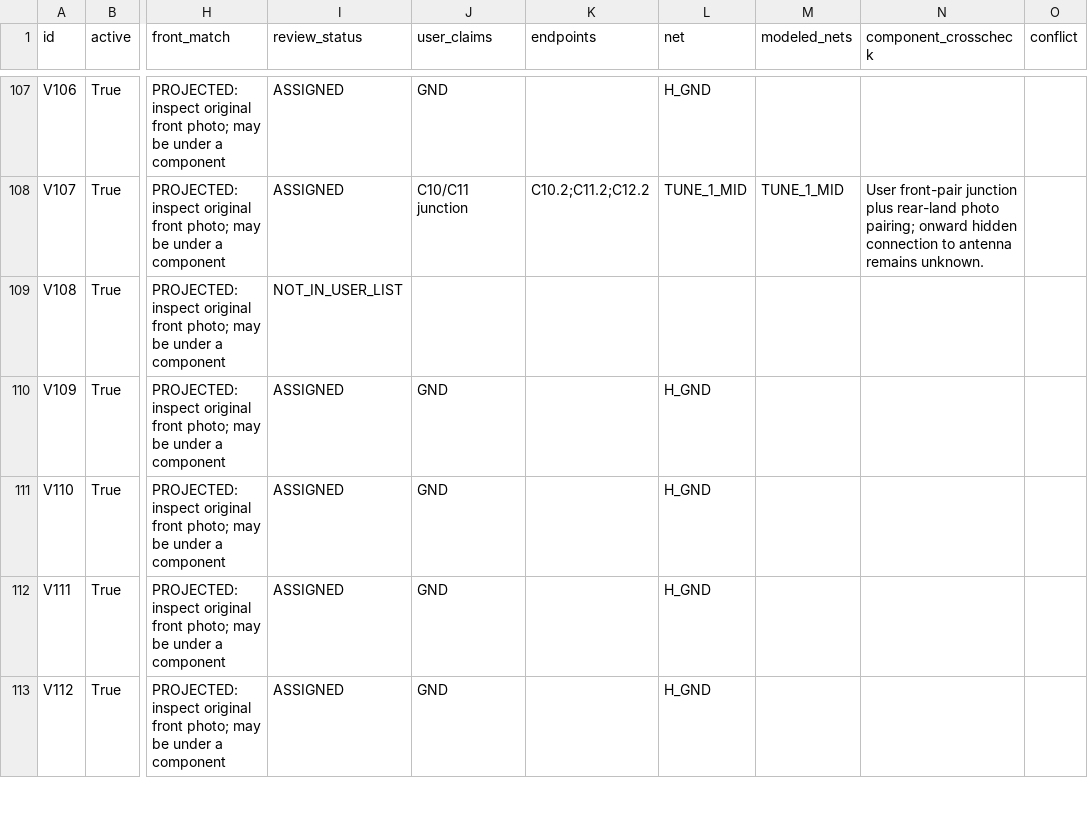
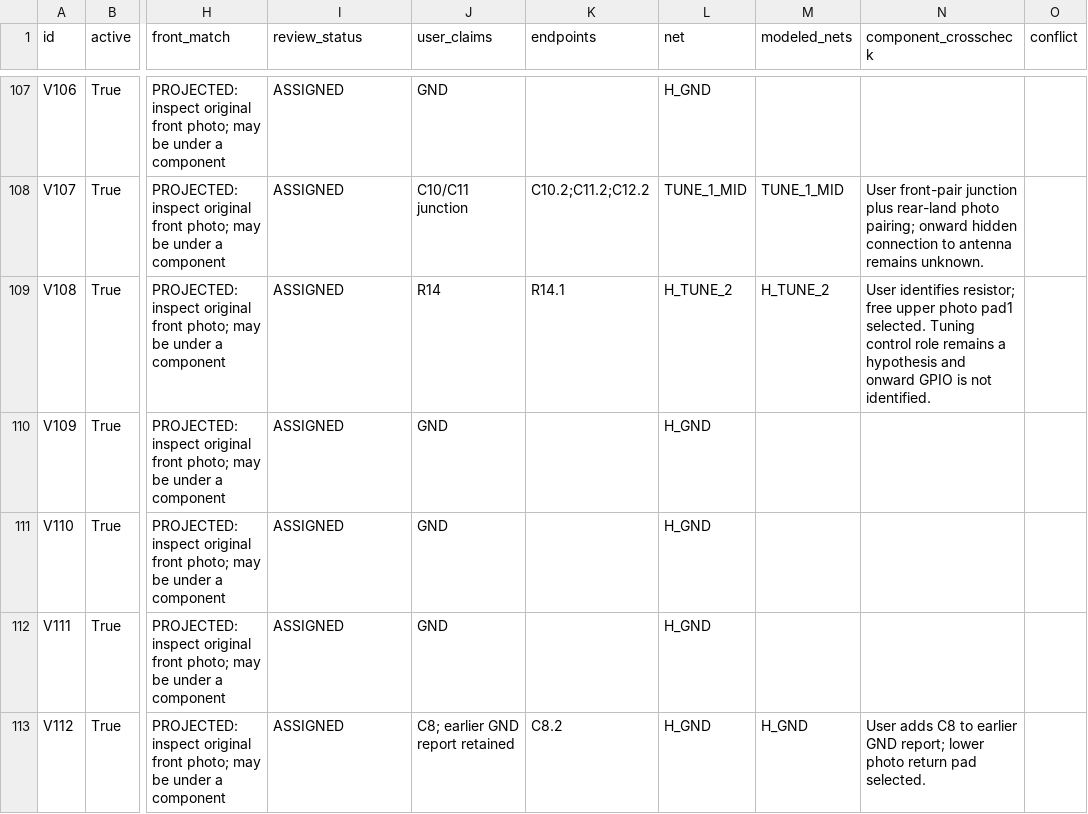
Before and after one commit to kerby2000/PetSafe-PCB, a CSV file: evidence/via_inventory.csv, drawn as a sheet; only a part is shown, gaps mark what is left out; the diff covers the shown part only; the diff names each change by its address in the sheet, - before the commit and + after, or states it on an @@ line.

```diff
--- a/evidence/via_inventory.csv
+++ b/evidence/via_inventory.csv
-I109 (review_status): NOT_IN_USER_LIST
+I109 (review_status): ASSIGNED
-J109 (user_claims): (empty)
+J109 (user_claims): R14
-K109 (endpoints): (empty)
+K109 (endpoints): R14.1
-L109 (net): (empty)
+L109 (net): H_TUNE_2
-M109 (modeled_nets): (empty)
+M109 (modeled_nets): H_TUNE_2
-N109 (component_crosscheck): (empty)
+N109 (component_crosscheck): User identifies resistor; free upper photo pad1 selected. Tuning control role remains a hypothesis and onward GPIO is not identified.
-J113 (user_claims): GND
+J113 (user_claims): C8; earlier GND report retained
-K113 (endpoints): (empty)
+K113 (endpoints): C8.2
-M113 (modeled_nets): (empty)
+M113 (modeled_nets): H_GND
-N113 (component_crosscheck): (empty)
+N113 (component_crosscheck): User adds C8 to earlier GND report; lower photo return pad selected.
```
Also changed, not shown: 90 edited cells elsewhere in this file, evidence/proposed_nets.csv, 37 other files.
